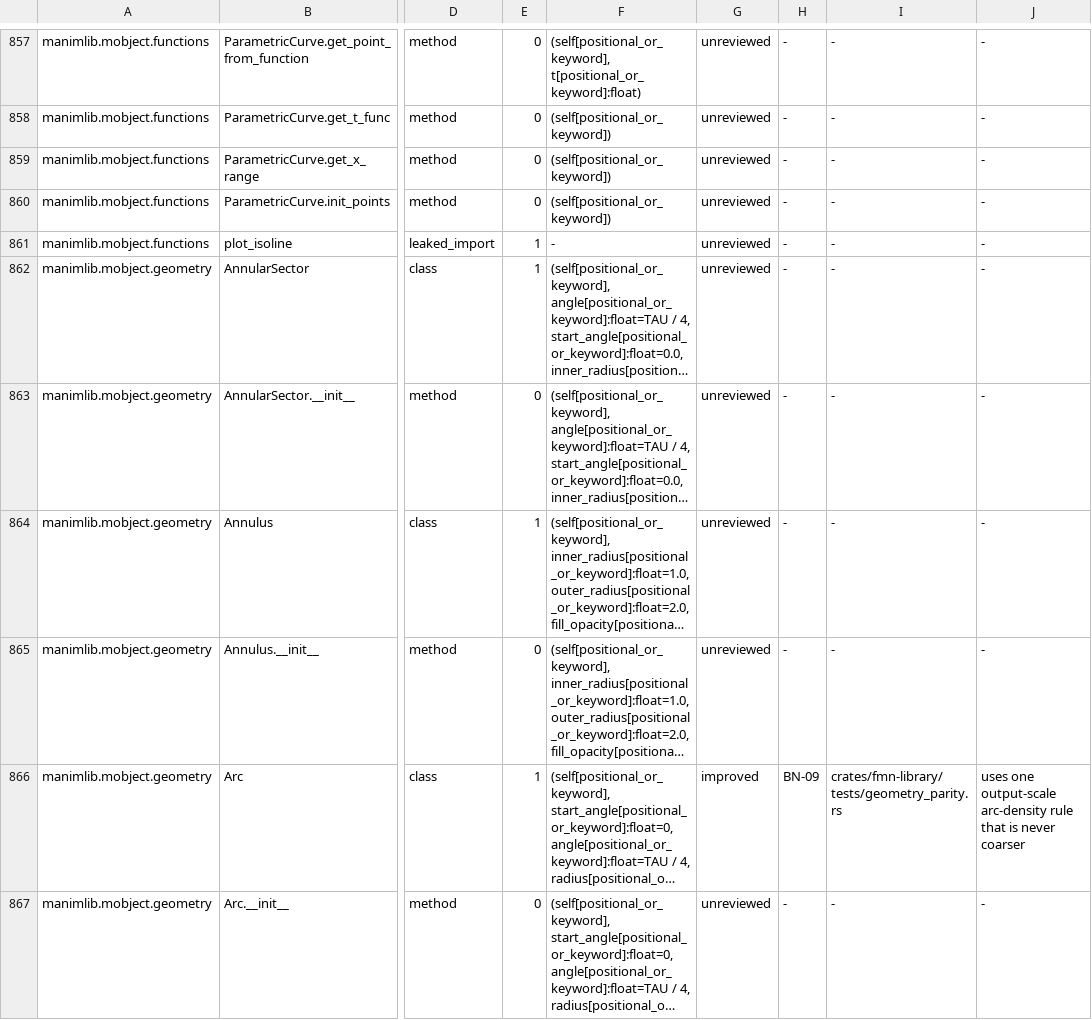
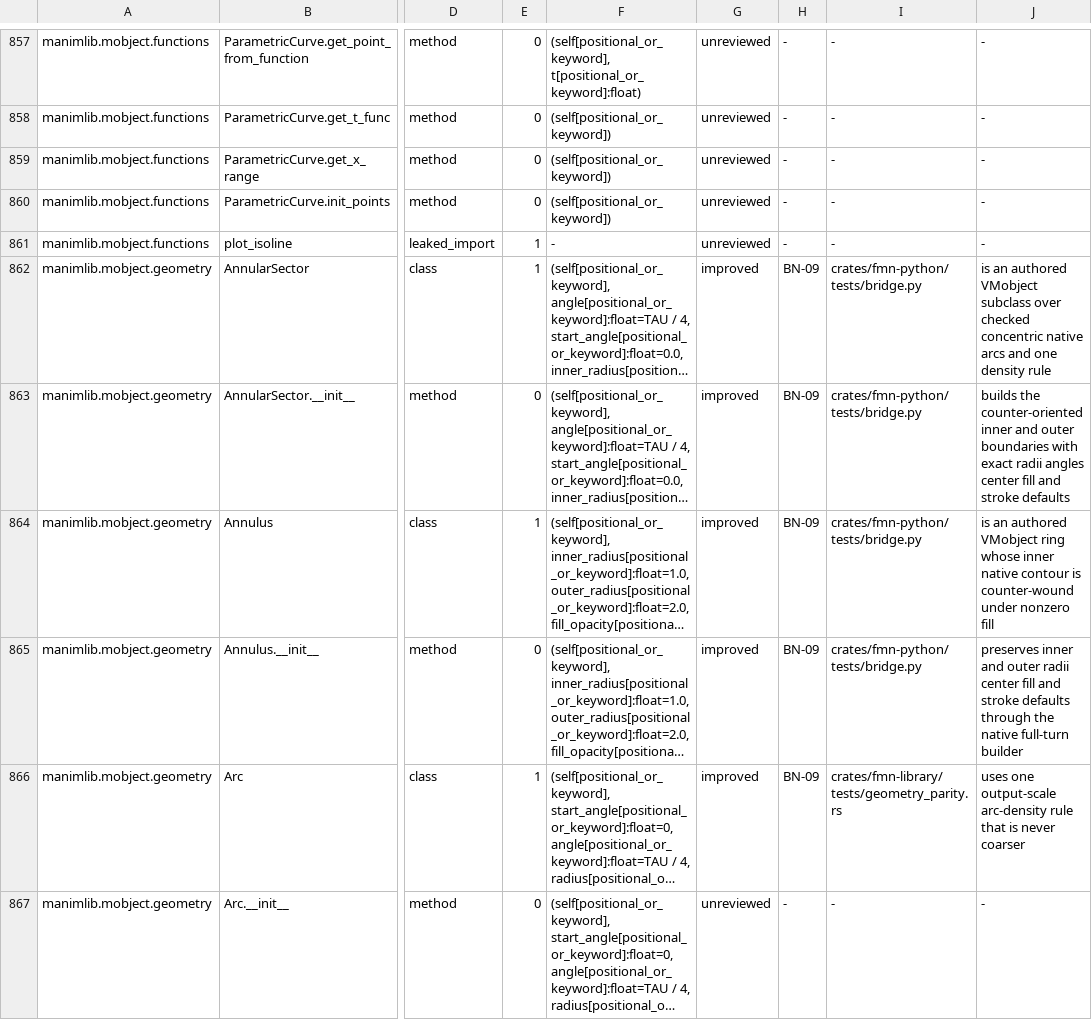
Before and after one commit to Dicklesworthstone/franken_manim, a TSV file: docs/api/ledger.tsv, drawn as a sheet; only a part is shown, gaps mark what is left out; long unchanged cells end in …; the diff covers the shown part only; the diff names each change by its address in the sheet, - before the commit and + after, or states it on an @@ line.

```diff
--- a/docs/api/ledger.tsv
+++ b/docs/api/ledger.tsv
-G862:G865: unreviewed
+G862:G865: improved
-H862:H865: -
+H862:H865: BN-09
-I862:I865: -
+I862:I865: crates/fmn-python/tests/bridge.py
-J862: -
+J862: is an authored VMobject subclass over checked concentric native arcs and one density rule
-J863: -
+J863: builds the counter-oriented inner and outer boundaries with exact radii angles center fill and stroke defaults
-J864: -
+J864: is an authored VMobject ring whose inner native contour is counter-wound under nonzero fill
-J865: -
+J865: preserves inner and outer radii center fill and stroke defaults through the native full-turn builder
```
Also changed, not shown: 60 edited cells elsewhere in this file, API_OVERLAY.tsv, 6 other files.
